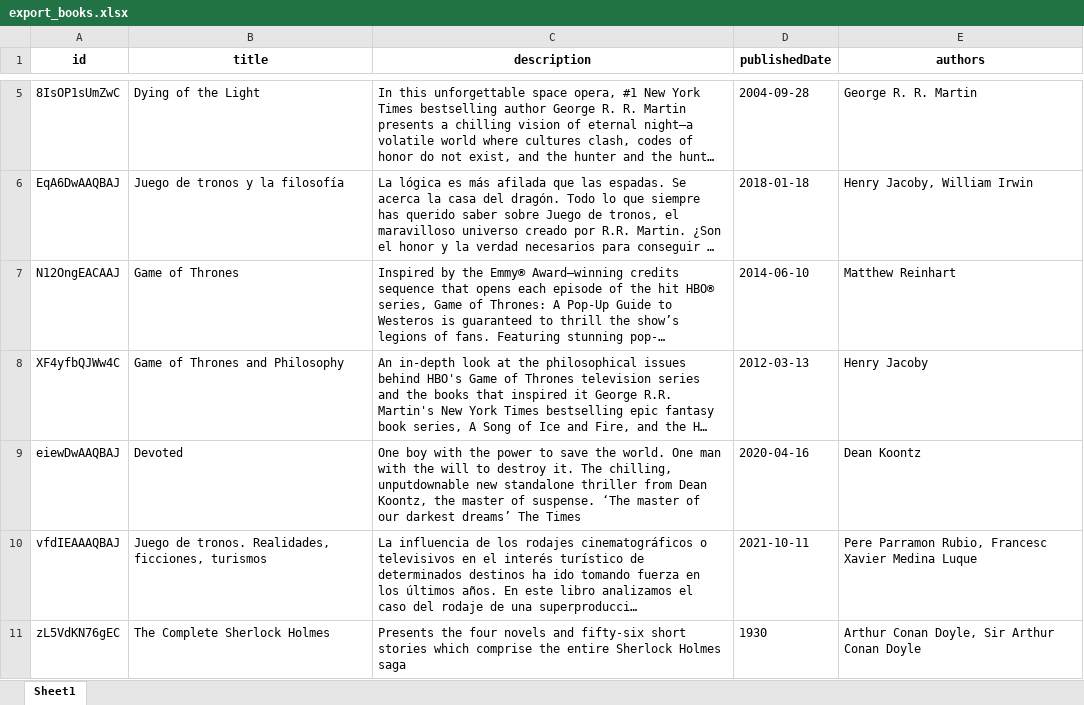
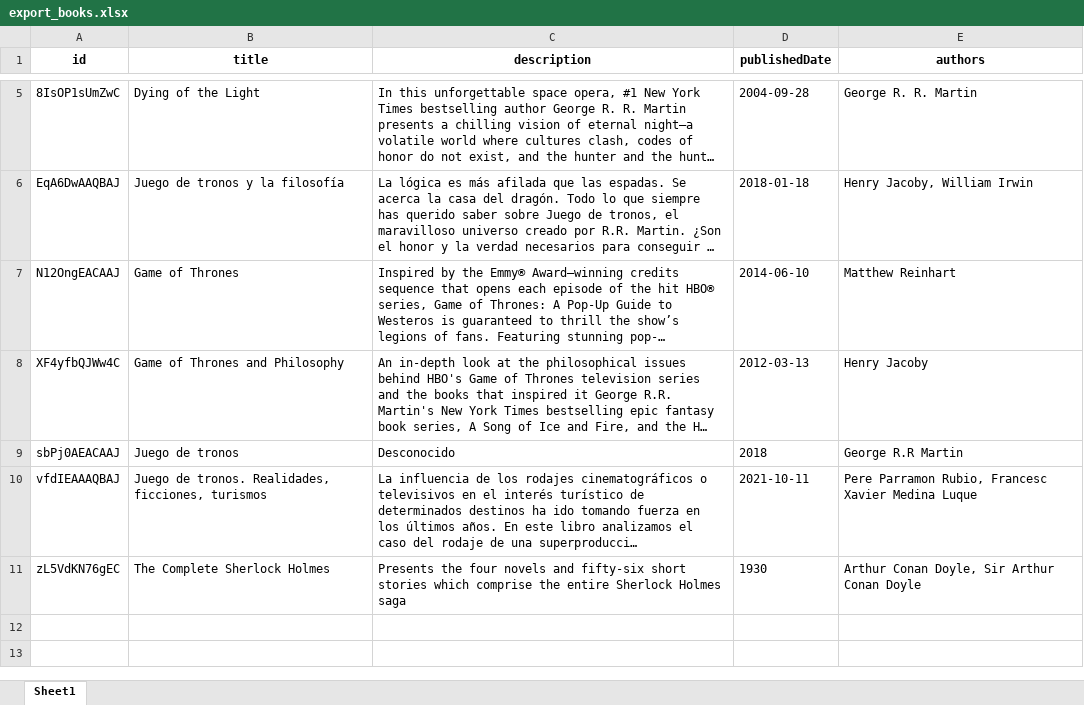
Before and after one commit to lauraarboledag/ibd2025_Laura_Arboleda_Gallego, an Excel workbook: src/bigdata/static/xlsx/export_books.xlsx, sheet Sheet1, drawn as a sheet; only a part is shown, gaps mark what is left out; long unchanged cells end in …; values as stored, in another font and other column widths than the file's, no borders; removed rows and columns are numbered as before the commit, all else as after; the diff names each change by its address in the sheet, - before the commit and + after, or states it on an @@ line.

```diff
--- a/src/bigdata/static/xlsx/export_books.xlsx (sheet Sheet1)
+++ b/src/bigdata/static/xlsx/export_books.xlsx (sheet Sheet1)
-row 9: eiewDwAAQBAJ | Devoted | One boy with the power to save the world. One man with the will to destroy it. The chilling, unputdownable new standalone thriller from Dean Koontz, the master of suspense. ‘The master of our darkest dreams’ The Times | 2020-04-16 | Dean Koontz
+row 9: sbPj0AEACAAJ | Juego de tronos | Desconocido | 2018 | George R.R Martin
```
Also changed, not shown: 2 other files.
